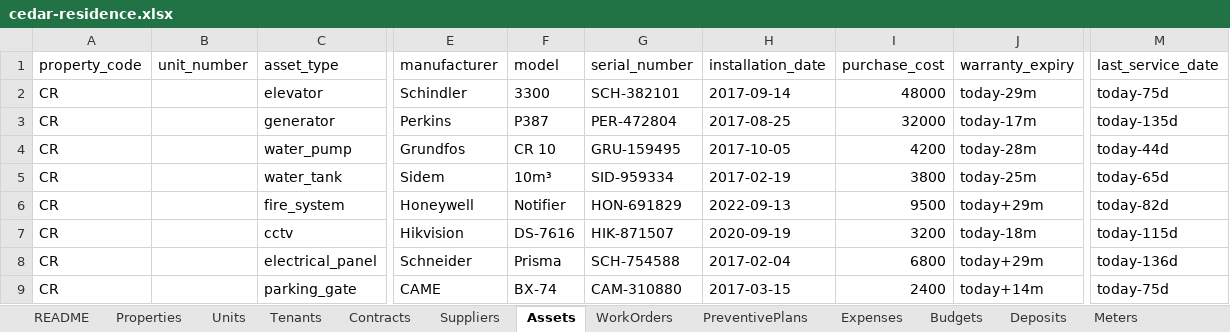
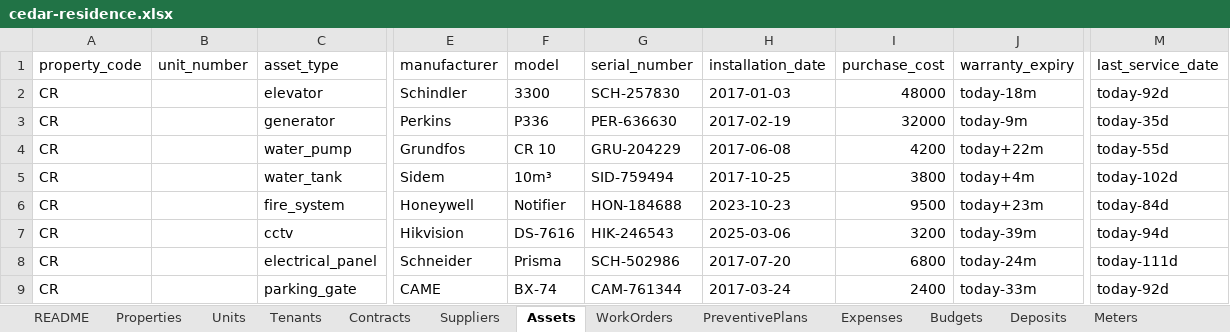
Before and after one commit to Lunabrains/rental, an Excel workbook: public/seed/cedar-residence.xlsx, sheet Assets, drawn as a sheet; only a part is shown, gaps mark what is left out; values as stored, in another font and other column widths than the file's, no borders; the diff names each change by its address in the sheet, - before the commit and + after, or states it on an @@ line.

```diff
--- a/public/seed/cedar-residence.xlsx (sheet Assets)
+++ b/public/seed/cedar-residence.xlsx (sheet Assets)
-G2 (serial_number): SCH-382101
+G2 (serial_number): SCH-257830
-H2 (installation_date): 2017-09-14
+H2 (installation_date): 2017-01-03
-J2 (warranty_expiry): today-29m
+J2 (warranty_expiry): today-18m
-M2 (last_service_date): today-75d
+M2 (last_service_date): today-92d
-F3 (model): P387
+F3 (model): P336
-G3 (serial_number): PER-472804
+G3 (serial_number): PER-636630
-H3 (installation_date): 2017-08-25
+H3 (installation_date): 2017-02-19
-J3 (warranty_expiry): today-17m
+J3 (warranty_expiry): today-9m
-M3 (last_service_date): today-135d
+M3 (last_service_date): today-35d
-G4 (serial_number): GRU-159495
+G4 (serial_number): GRU-204229
-H4 (installation_date): 2017-10-05
+H4 (installation_date): 2017-06-08
-J4 (warranty_expiry): today-28m
+J4 (warranty_expiry): today+22m
-M4 (last_service_date): today-44d
+M4 (last_service_date): today-55d
-G5 (serial_number): SID-959334
+G5 (serial_number): SID-759494
-H5 (installation_date): 2017-02-19
+H5 (installation_date): 2017-10-25
-J5 (warranty_expiry): today-25m
+J5 (warranty_expiry): today+4m
-M5 (last_service_date): today-65d
+M5 (last_service_date): today-102d
-G6 (serial_number): HON-691829
+G6 (serial_number): HON-184688
-H6 (installation_date): 2022-09-13
+H6 (installation_date): 2023-10-23
-J6 (warranty_expiry): today+29m
+J6 (warranty_expiry): today+23m
-M6 (last_service_date): today-82d
+M6 (last_service_date): today-84d
-G7 (serial_number): HIK-871507
+G7 (serial_number): HIK-246543
-H7 (installation_date): 2020-09-19
+H7 (installation_date): 2025-03-06
-J7 (warranty_expiry): today-18m
+J7 (warranty_expiry): today-39m
-M7 (last_service_date): today-115d
+M7 (last_service_date): today-94d
-G8 (serial_number): SCH-754588
+G8 (serial_number): SCH-502986
-H8 (installation_date): 2017-02-04
+H8 (installation_date): 2017-07-20
-J8 (warranty_expiry): today+29m
+J8 (warranty_expiry): today-24m
-M8 (last_service_date): today-136d
+M8 (last_service_date): today-111d
-G9 (serial_number): CAM-310880
+G9 (serial_number): CAM-761344
-H9 (installation_date): 2017-03-15
+H9 (installation_date): 2017-03-24
-J9 (warranty_expiry): today+14m
+J9 (warranty_expiry): today-33m
-M9 (last_service_date): today-75d
+M9 (last_service_date): today-92d
```
Also changed, not shown: sheet Tenants, sheet Contracts, sheet Units, sheet Expenses, sheet Documents, sheet PreventivePlans, 1 more sheet, 30 other files.
